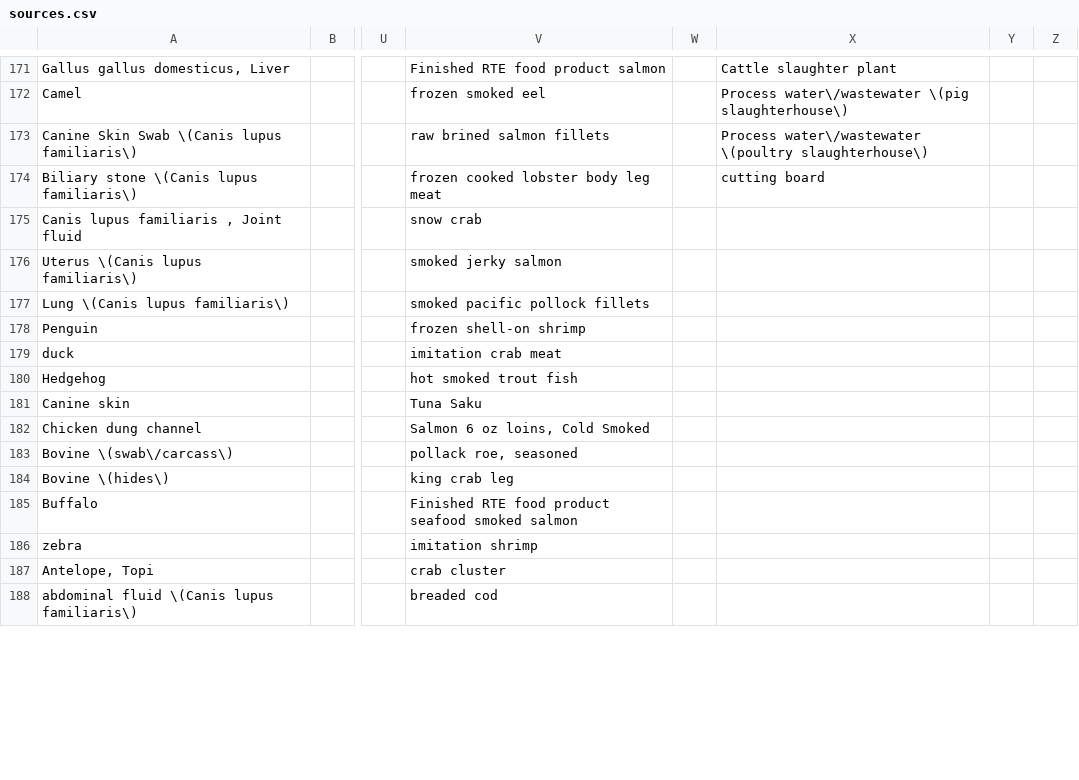
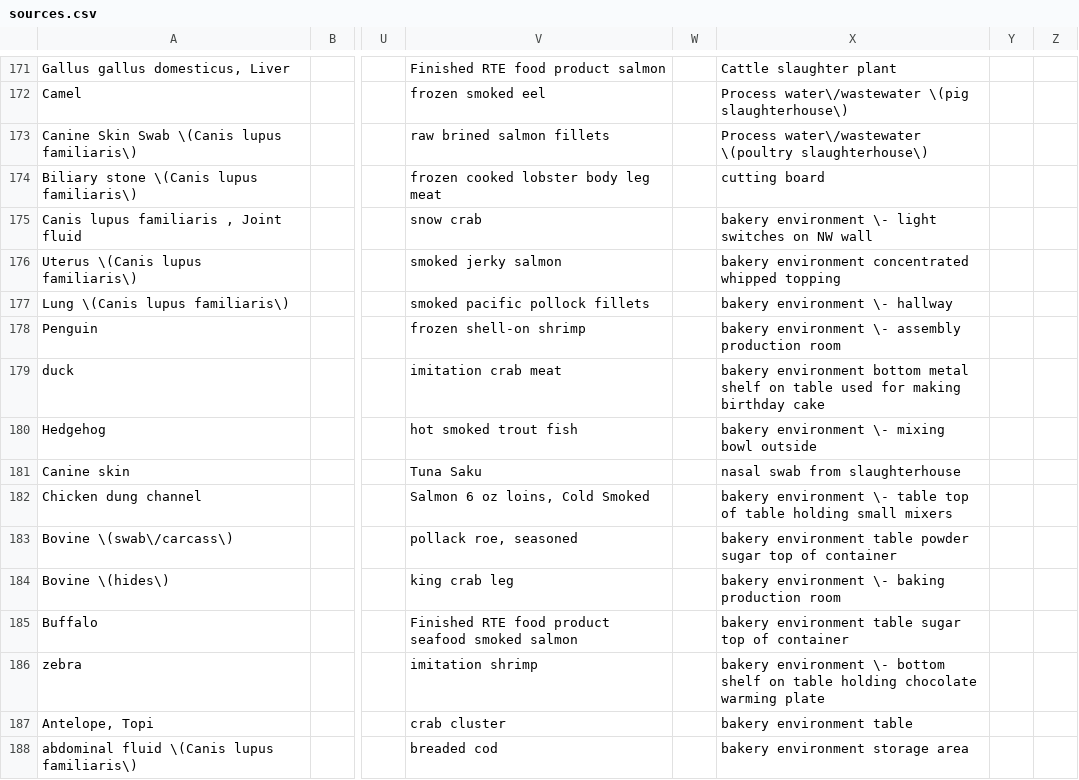
Before and after one commit to OLC-Bioinformatics/source_and_resistance_categorizer, a CSV file: sources.csv, drawn as a sheet; only a part is shown, gaps mark what is left out; the diff covers the shown part only; the diff names each change by its address in the sheet, - before the commit and + after, or states it on an @@ line.

Commit message:
Add files via upload

```diff
--- a/sources.csv
+++ b/sources.csv
-X175: (empty)
+X175: bakery environment \- light switches on NW wall
-X176: (empty)
+X176: bakery environment concentrated whipped topping
-X177: (empty)
+X177: bakery environment \- hallway
-X178: (empty)
+X178: bakery environment \- assembly production room
-X179: (empty)
+X179: bakery environment bottom metal shelf on table used for making birthday cake
-X180: (empty)
+X180: bakery environment \- mixing bowl outside
-X181: (empty)
+X181: nasal swab from slaughterhouse
-X182: (empty)
+X182: bakery environment \- table top of table holding small mixers
-X183: (empty)
+X183: bakery environment table powder sugar top of container
-X184: (empty)
+X184: bakery environment \- baking production room
-X185: (empty)
+X185: bakery environment table sugar top of container
-X186: (empty)
+X186: bakery environment \- bottom shelf on table holding chocolate warming plate
-X187: (empty)
+X187: bakery environment table
-X188: (empty)
+X188: bakery environment storage area
```
Also changed, not shown: 10 added rows and 55 edited cells elsewhere in this file.
